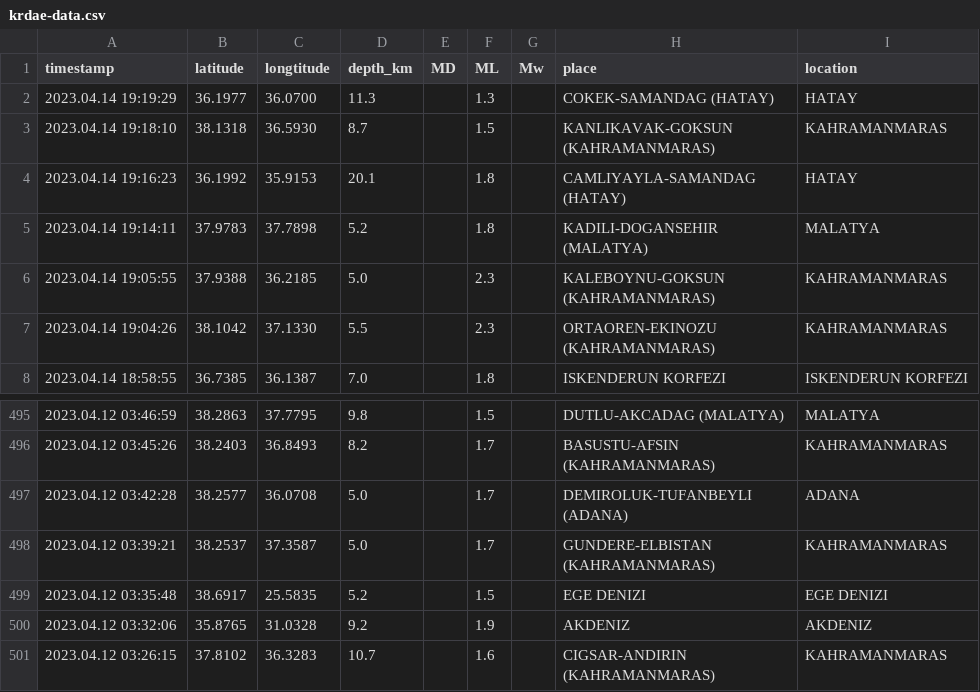
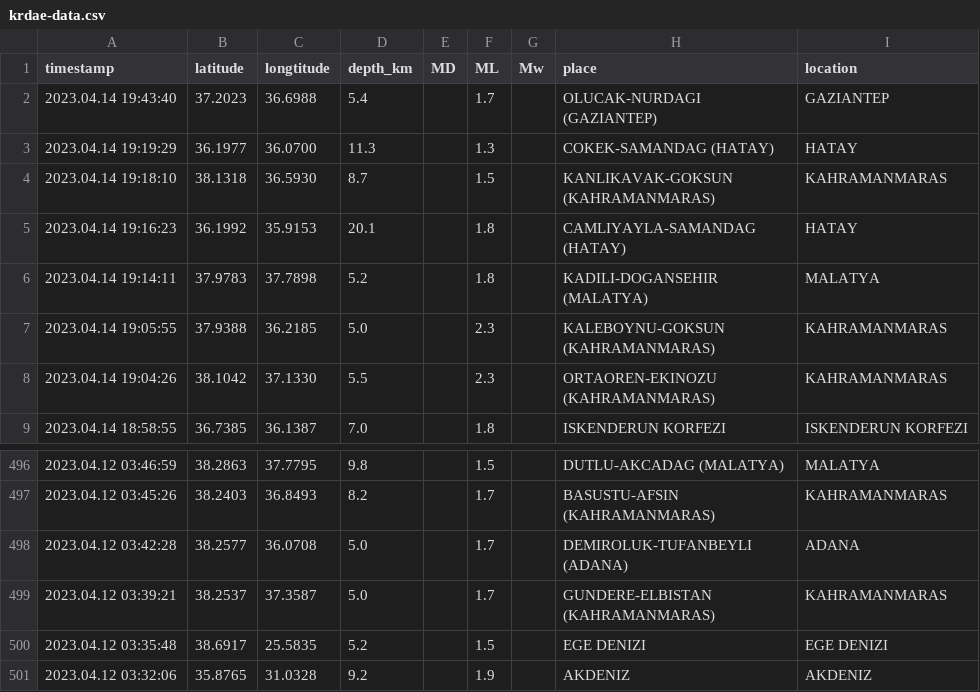
Before and after one commit to eozer/krdae-data, a CSV file: krdae-data.csv, drawn as a sheet; only a part is shown, gaps mark what is left out; removed rows and columns are numbered as before the commit, all else as after; the diff names each change by its address in the sheet, - before the commit and + after, or states it on an @@ line.

```diff
--- a/krdae-data.csv
+++ b/krdae-data.csv
+row 2: 2023.04.14 19:43:40 | 37.2023 | 36.6988 | 5.4 |  | 1.7 |  | OLUCAK-NURDAGI (GAZIANTEP) | GAZIANTEP
-row 501: 2023.04.12 03:26:15 | 37.8102 | 36.3283 | 10.7 |  | 1.6 |  | CIGSAR-ANDIRIN (KAHRAMANMARAS) | KAHRAMANMARAS
```
Also changed, not shown: 1 other file.
